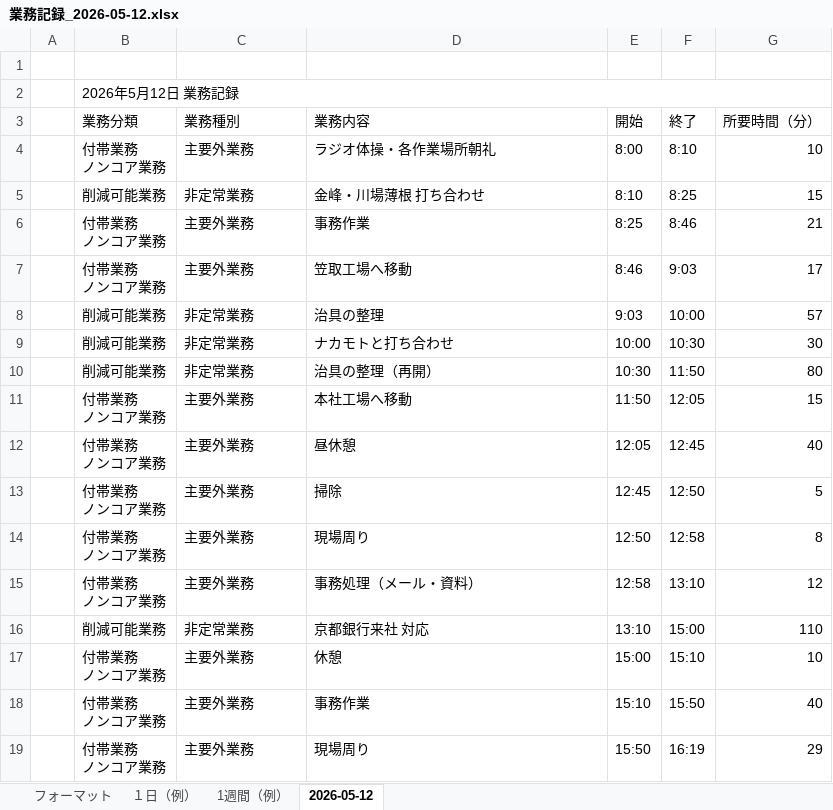
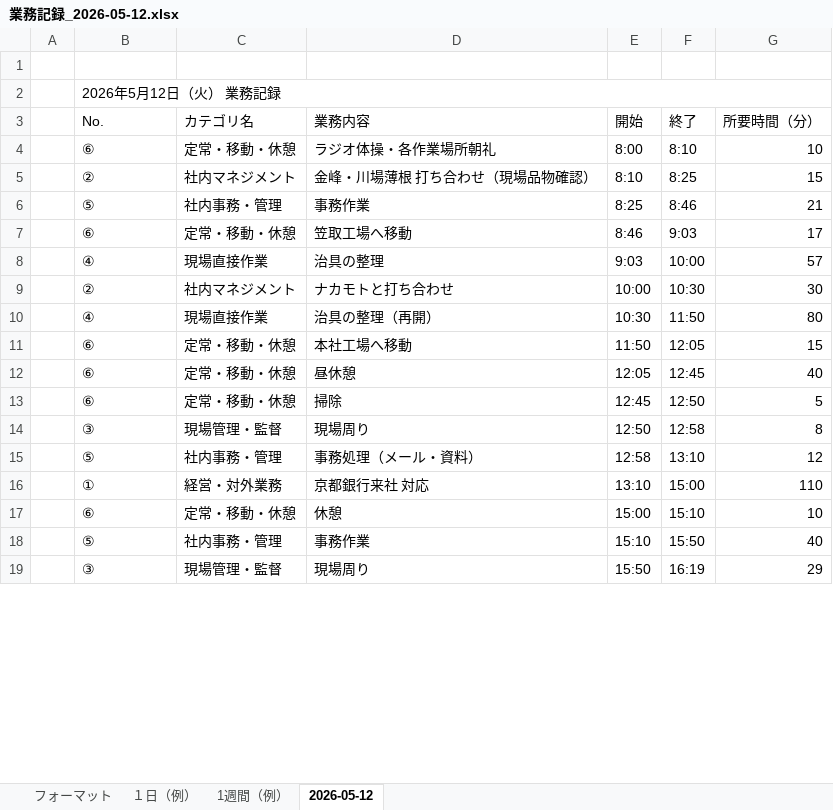
Before and after one commit to mitani38/kanagata-app, an Excel workbook: 業務記録_2026-05-12.xlsx, sheet 2026-05-12, drawn as a sheet; only a part is shown; values as stored, in another font and other column widths than the file's, no cell formats; ↵ is a line break in a cell; the diff covers the shown part only; the diff names each change by its address in the sheet, - before the commit and + after, or states it on an @@ line.

```diff
--- a/業務記録_2026-05-12.xlsx (sheet 2026-05-12)
+++ b/業務記録_2026-05-12.xlsx (sheet 2026-05-12)
-B2: 2026年5月12日 業務記録
+B2: 2026年5月12日（火） 業務記録
-B3: 業務分類
+B3: No.
-C3: 業務種別
+C3: カテゴリ名
-B4: 付帯業務 ↵ ノンコア業務
+B4: ⑥
-C4: 主要外業務
+C4: 定常・移動・休憩
-B5: 削減可能業務
+B5: ②
-C5: 非定常業務
+C5: 社内マネジメント
-D5: 金峰・川場薄根 打ち合わせ
+D5: 金峰・川場薄根 打ち合わせ（現場品物確認）
-B6: 付帯業務 ↵ ノンコア業務
+B6: ⑤
-C6: 主要外業務
+C6: 社内事務・管理
-B7: 付帯業務 ↵ ノンコア業務
+B7: ⑥
-C7: 主要外業務
+C7: 定常・移動・休憩
-B8: 削減可能業務
+B8: ④
-C8: 非定常業務
+C8: 現場直接作業
-B9: 削減可能業務
+B9: ②
-C9: 非定常業務
+C9: 社内マネジメント
-B10: 削減可能業務
+B10: ④
-C10: 非定常業務
+C10: 現場直接作業
-B11:B13: 付帯業務 ↵ ノンコア業務
+B11:B13: ⑥
-C11:C13: 主要外業務
+C11:C13: 定常・移動・休憩
-B14: 付帯業務 ↵ ノンコア業務
+B14: ③
-C14: 主要外業務
+C14: 現場管理・監督
-B15: 付帯業務 ↵ ノンコア業務
+B15: ⑤
-C15: 主要外業務
+C15: 社内事務・管理
-B16: 削減可能業務
+B16: ①
-C16: 非定常業務
+C16: 経営・対外業務
-B17: 付帯業務 ↵ ノンコア業務
+B17: ⑥
-C17: 主要外業務
+C17: 定常・移動・休憩
-B18: 付帯業務 ↵ ノンコア業務
+B18: ⑤
-C18: 主要外業務
+C18: 社内事務・管理
-B19: 付帯業務 ↵ ノンコア業務
+B19: ③
-C19: 主要外業務
+C19: 現場管理・監督
```
Also changed, not shown: 9 added rows, 3 removed rows and 3 edited cells elsewhere in this sheet, sheet フォーマット, cell formats.
